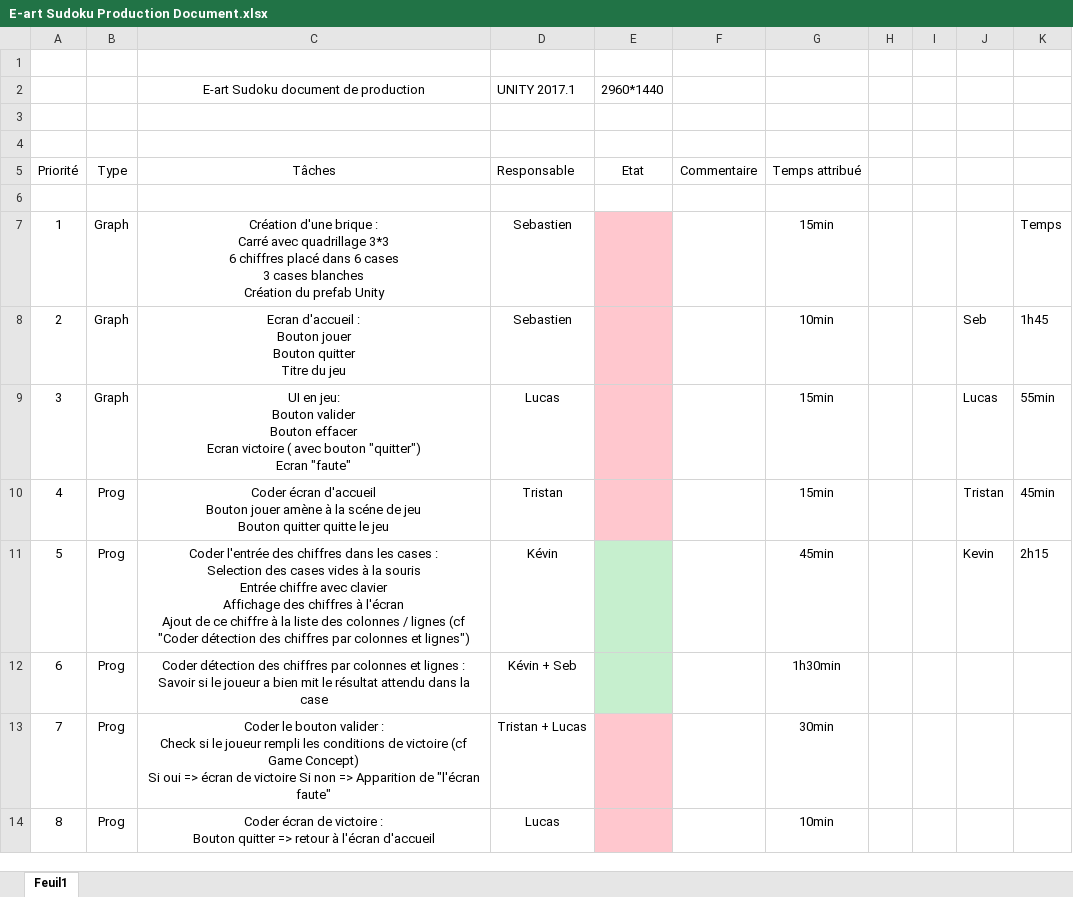
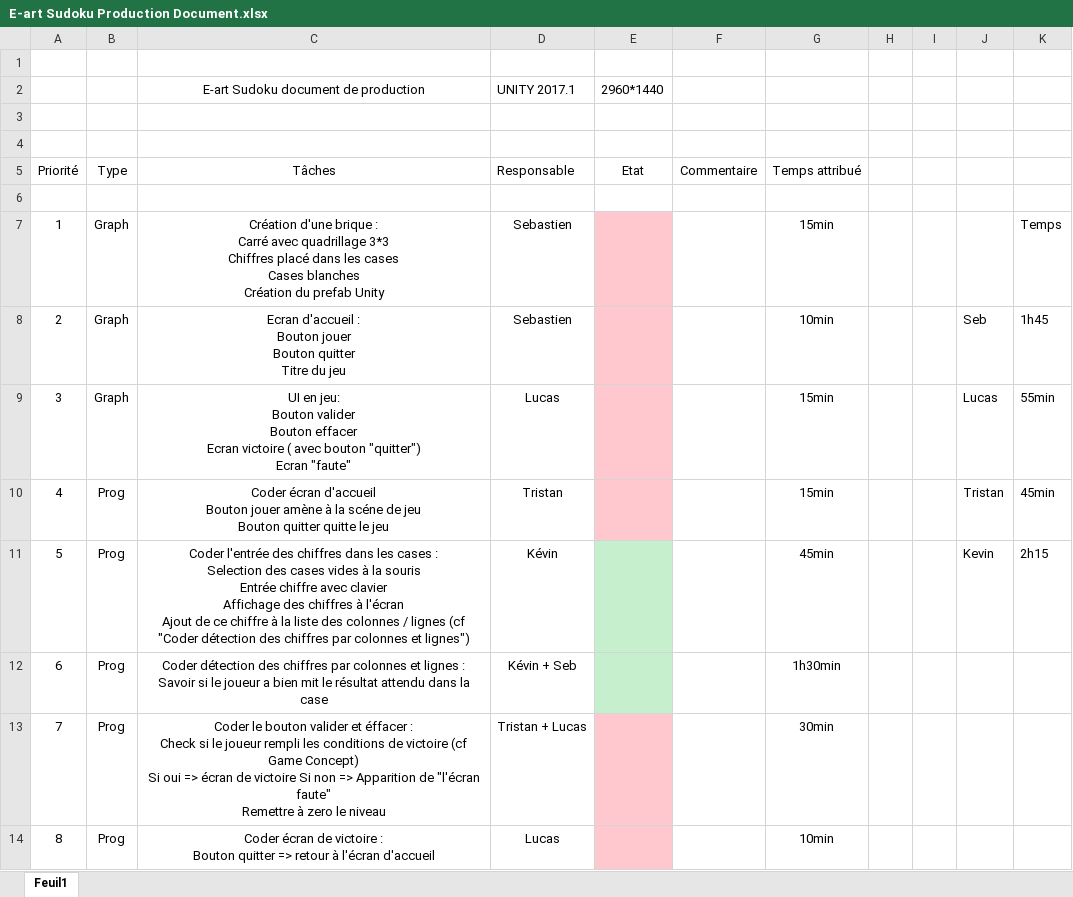
Before and after one commit to Yamih/E-art-Sudoku, an Excel workbook: DocumentProd/E-art Sudoku Production Document.xlsx, sheet Feuil1, drawn as a sheet; values as stored, in another font and other column widths than the file's, no borders; ↵ is a line break in a cell; the diff names each change by its address in the sheet, - before the commit and + after, or states it on an @@ line.

Commit message:
Modif doc prod + Prefab Grid et background

```diff
--- a/DocumentProd/E-art Sudoku Production Document.xlsx (sheet Feuil1)
+++ b/DocumentProd/E-art Sudoku Production Document.xlsx (sheet Feuil1)
-C7 (Tâches): …quadrillage 3*3 ↵ 6 chiffres placé dans 6 cases ↵ 3 cases blanches ↵ Création…
+C7 (Tâches): …quadrillage 3*3 ↵ Chiffres placé dans les cases ↵ Cases blanches ↵ Création…
-C13 (Tâches): …bouton valider : ↵ Check si le joueur rempli les conditions de victoire (cf Game Concept) ↵ Si oui => écran de victoire Si non => Apparition de "l'écran faute"
+C13 (Tâches): …bouton valider et éffacer : ↵ Check si le joueur rempli les conditions de victoire (cf Game Concept) ↵ Si oui => écran de victoire Si non => Apparition de "l'écran faute" ↵ Remettre à zero le niveau
```
Also changed, not shown: 7 other files.
